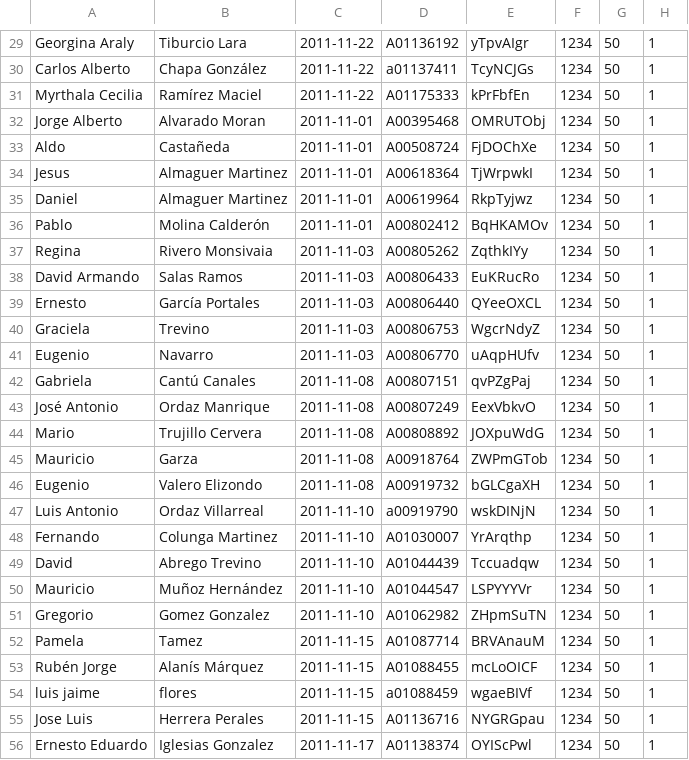
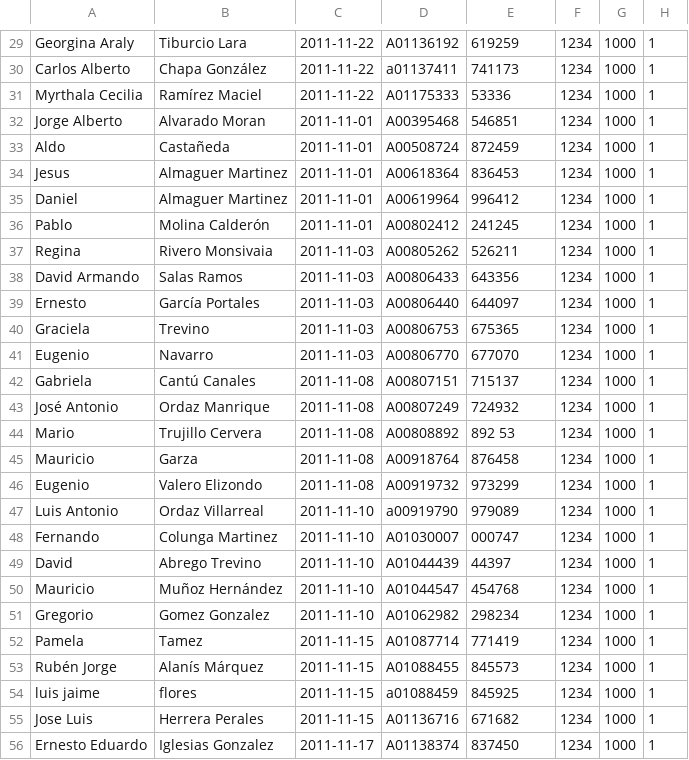
Before and after one commit to juanpabloe/extrapoints, a CSV file: ExtraPoints_Users.csv, drawn as a sheet; only a part is shown, gaps mark what is left out; the diff covers the shown part only; the diff names each change by its address in the sheet, - before the commit and + after, or states it on an @@ line.

```diff
--- a/ExtraPoints_Users.csv
+++ b/ExtraPoints_Users.csv
-E29: yTpvAIgr
+E29: 619259
-G29:G56: 50
+G29:G56: 1000
-E30: TcyNCJGs
+E30: 741173
-E31: kPrFbfEn
+E31: 53336
-E32: OMRUTObj
+E32: 546851
-E33: FjDOChXe
+E33: 872459
-E34: TjWrpwkI
+E34: 836453
-E35: RkpTyjwz
+E35: 996412
-E36: BqHKAMOv
+E36: 241245
-E37: ZqthkIYy
+E37: 526211
-E38: EuKRucRo
+E38: 643356
-E39: QYeeOXCL
+E39: 644097
-E40: WgcrNdyZ
+E40: 675365
-E41: uAqpHUfv
+E41: 677070
-E42: qvPZgPaj
+E42: 715137
-E43: EexVbkvO
+E43: 724932
-E44: JOXpuWdG
+E44: 892 53
-E45: ZWPmGTob
+E45: 876458
-E46: bGLCgaXH
+E46: 973299
-E47: wskDINjN
+E47: 979089
-E48: YrArqthp
+E48: 000747
-E49: Tccuadqw
+E49: 44397
-E50: LSPYYYVr
+E50: 454768
-E51: ZHpmSuTN
+E51: 298234
-E52: BRVAnauM
+E52: 771419
-E53: mcLoOICF
+E53: 845573
-E54: wgaeBIVf
+E54: 845925
-E55: NYGRGpau
+E55: 671682
-E56: OYIScPwl
+E56: 837450
```
Also changed, not shown: 65 edited cells elsewhere in this file, 1 other file.
